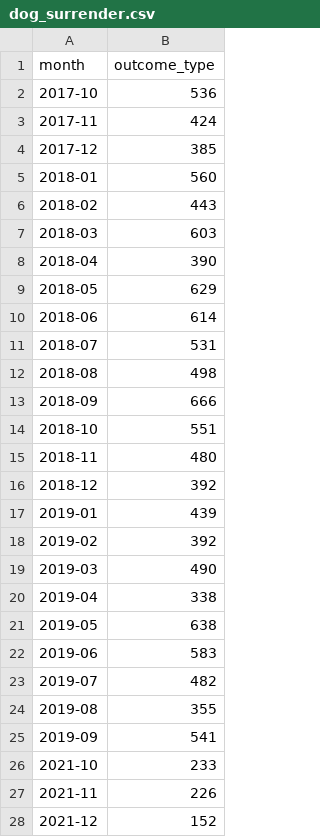
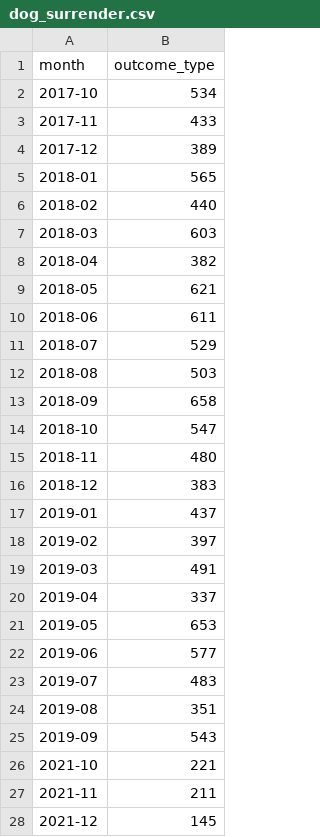
Before and after one commit to djdolejsi/Adoption-Surrender-Rates-vs-COVID-Cases, a CSV file: clean_datasets/dog_surrender.csv, drawn as a sheet; only a part is shown; the diff covers the shown part only.

```diff
--- a/clean_datasets/dog_surrender.csv
+++ b/clean_datasets/dog_surrender.csv
@@ -1,28 +1,28 @@
 month,outcome_type
-2017-10,536
-2017-11,424
-2017-12,385
-2018-01,560
-2018-02,443
+2017-10,534
+2017-11,433
+2017-12,389
+2018-01,565
+2018-02,440
 2018-03,603
-2018-04,390
-2018-05,629
-2018-06,614
-2018-07,531
-2018-08,498
-2018-09,666
-2018-10,551
+2018-04,382
+2018-05,621
+2018-06,611
+2018-07,529
+2018-08,503
+2018-09,658
+2018-10,547
 2018-11,480
-2018-12,392
-2019-01,439
-2019-02,392
-2019-03,490
-2019-04,338
-2019-05,638
-2019-06,583
-2019-07,482
-2019-08,355
-2019-09,541
-2021-10,233
-2021-11,226
-2021-12,152
+2018-12,383
+2019-01,437
+2019-02,397
+2019-03,491
+2019-04,337
+2019-05,653
+2019-06,577
+2019-07,483
+2019-08,351
+2019-09,543
+2021-10,221
+2021-11,211
+2021-12,145
```
Also changed, not shown: 9 edited cells elsewhere in this file, clean_datasets/cat_adoption.csv, clean_datasets/cat_surrender.csv, 8 other files.
